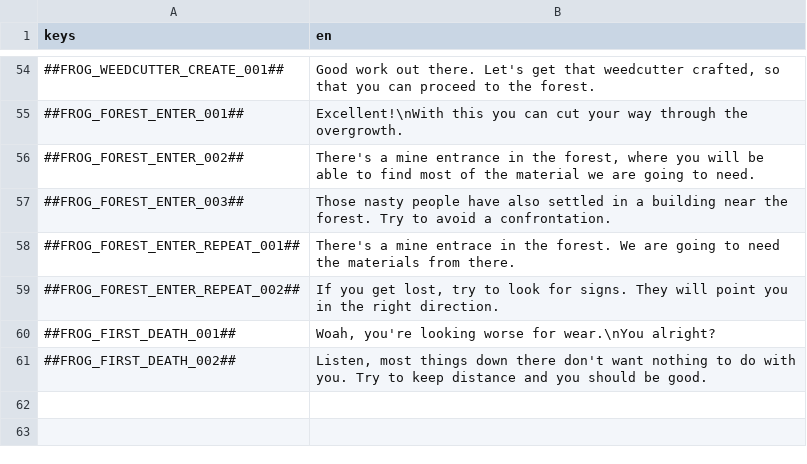
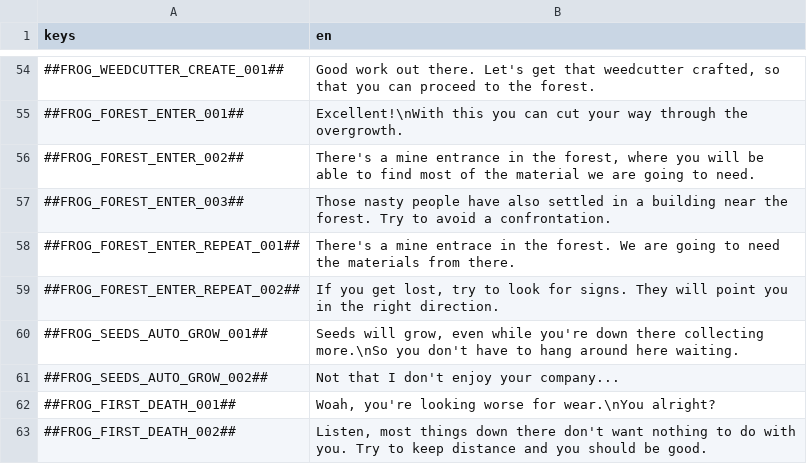
Before and after one commit to flawlesshappiness/BlueskyFarm, a CSV file: Dialogue/dialogue.csv, drawn as a sheet; only a part is shown, gaps mark what is left out; the diff names each change by its address in the sheet, - before the commit and + after, or states it on an @@ line.

```diff
--- a/Dialogue/dialogue.csv
+++ b/Dialogue/dialogue.csv
+row 60: ##FROG_SEEDS_AUTO_GROW_001## | Seeds will grow, even while you're down there collecting more.\nSo you don't have to hang around here waiting.
+row 61: ##FROG_SEEDS_AUTO_GROW_002## | Not that I don't enjoy your company...
```
Also changed, not shown: 31 other files.
